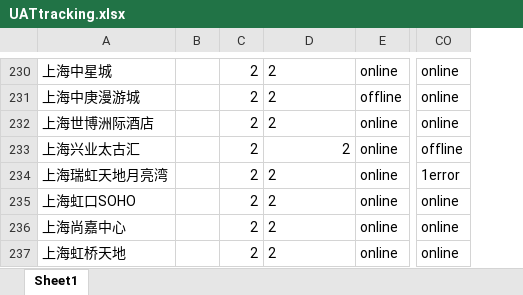
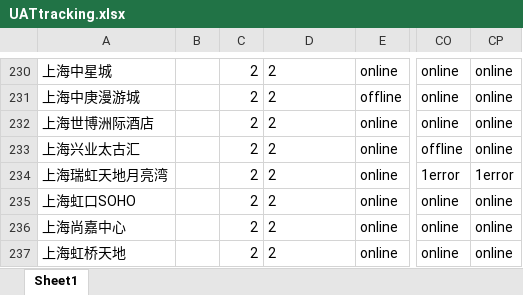
Before and after one commit to Codyyyyyyyy/Demo1, an Excel workbook: UATtracking.xlsx, sheet Sheet1, drawn as a sheet; only a part is shown, gaps mark what is left out; values as stored, in another font and other column widths than the file's, no borders; removed rows and columns are numbered as before the commit, all else as after; the diff covers the shown part only; the diff names each change by its address in the sheet, - before the commit and + after, or states it on an @@ line.

```diff
--- a/UATtracking.xlsx (sheet Sheet1)
+++ b/UATtracking.xlsx (sheet Sheet1)
-column B, empty
+column B, empty
+column CP, rows 230-237: online | online | online | online | 1error | online | online | online
-D233 alignment: right
+D233 alignment: left
```
Also changed, not shown: 1 edited cell and cell formats elsewhere in this sheet, 1 other file.
